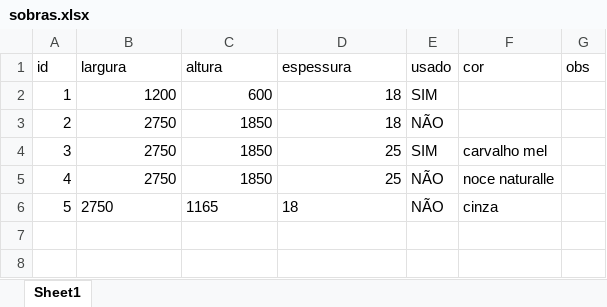
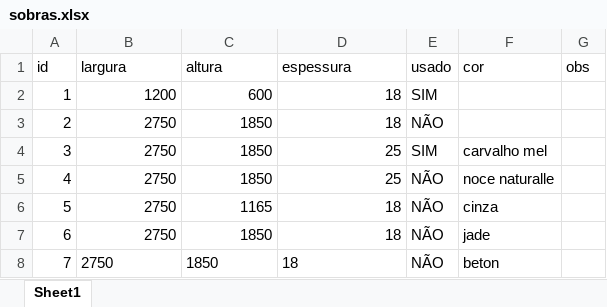
Before and after one commit to pizthuir/movelaria-pizarro, an Excel workbook: sobras.xlsx, sheet Sheet1, drawn as a sheet; values as stored, in another font and other column widths than the file's, no borders; the diff names each change by its address in the sheet, - before the commit and + after, or states it on an @@ line.

```diff
--- a/sobras.xlsx (sheet Sheet1)
+++ b/sobras.xlsx (sheet Sheet1)
-B6:D6 alignment: left
+B6:D6 alignment: right
+row 7: 6 | 2750 | 1850 | 18 | NÃO | jade
+row 8: 7 | 2750 | 1850 | 18 | NÃO | beton
```
Also changed, not shown: 6 other files.
